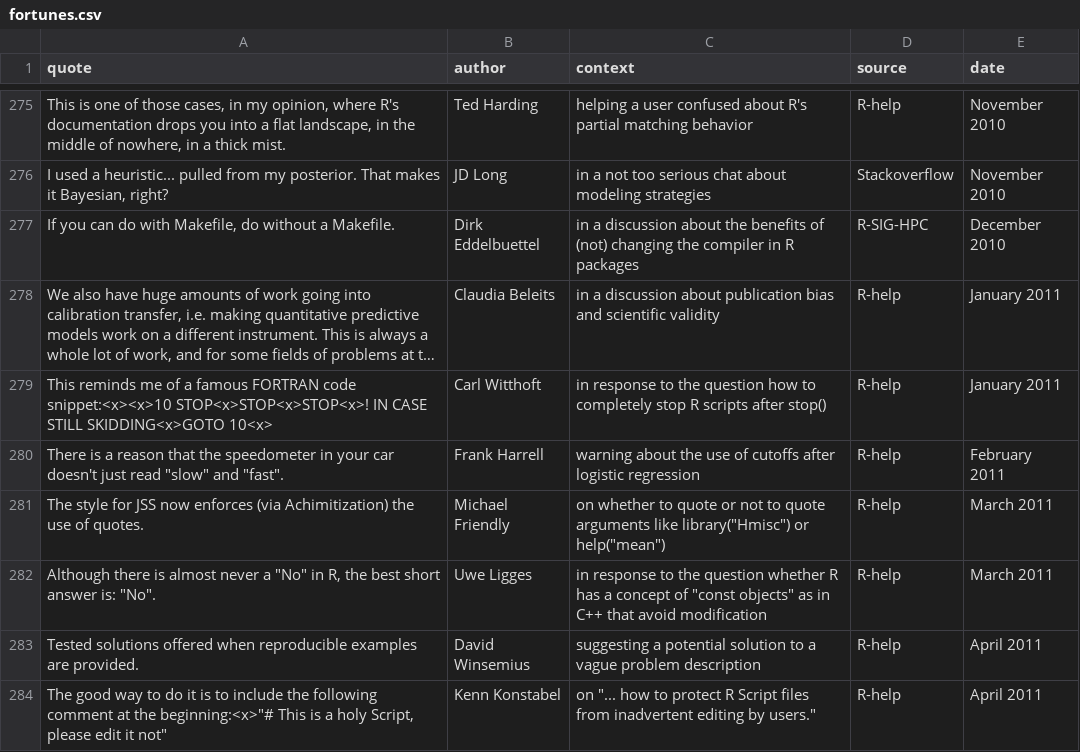
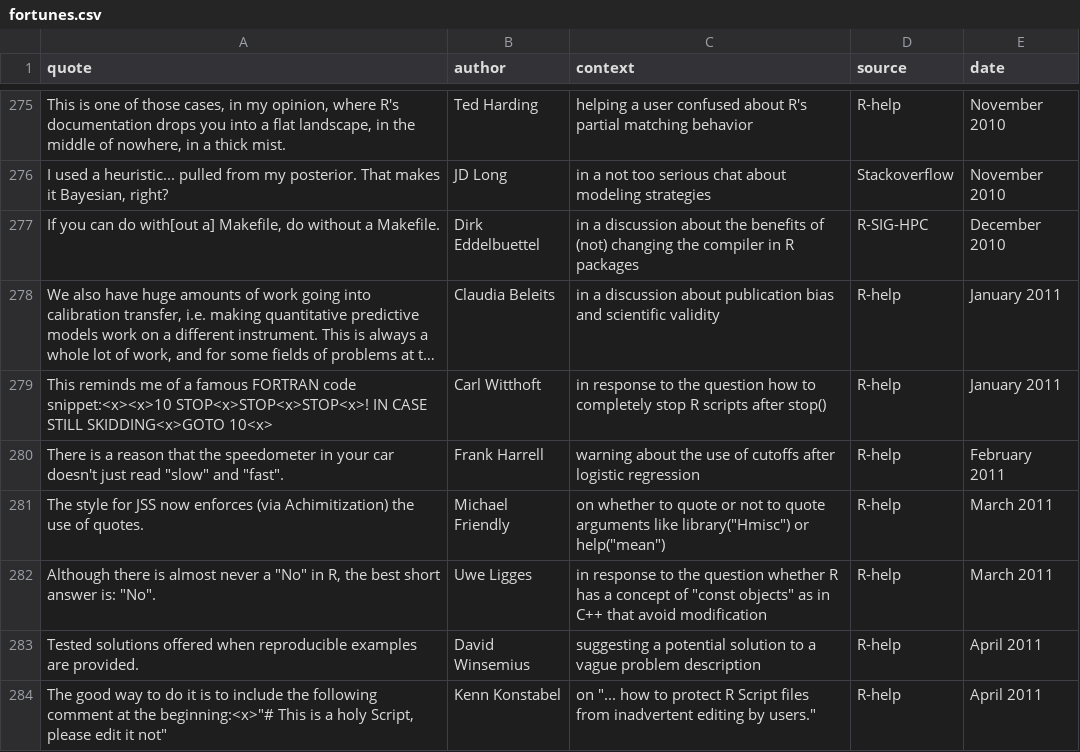
Before and after one commit to rforge/fortunes, a CSV file: pkg/inst/fortunes/fortunes.csv, drawn as a sheet; only a part is shown, gaps mark what is left out; long unchanged cells end in …; the diff names each change by its address in the sheet, - before the commit and + after, or states it on an @@ line.

Commit message:
Dirk requested a fix of his own Makefile fortune
git-svn-id: svn://svn.r-forge.r-project.org/svnroot/fortunes@320 edb9625f-4e0d-4859-8d74-9fd3b1da38cb

```diff
--- a/pkg/inst/fortunes/fortunes.csv
+++ b/pkg/inst/fortunes/fortunes.csv
-A277 (quote): …can do with Makefile, do…
+A277 (quote): …can do with[out a] Makefile, do…
```
